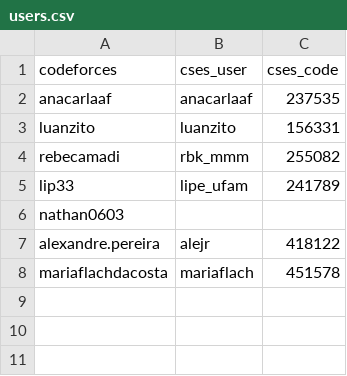
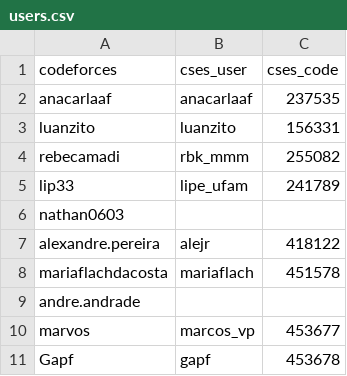
Before and after one commit to anacarlaaf/CodeforcesDashboard, a CSV file: data/users.csv, drawn as a sheet; the diff names each change by its address in the sheet, - before the commit and + after, or states it on an @@ line.

```diff
--- a/data/users.csv
+++ b/data/users.csv
+row 9: andre.andrade
+row 10: marvos | marcos_vp | 453677
+row 11: Gapf | gapf | 453678
```
Also changed, not shown: 1 other file.
